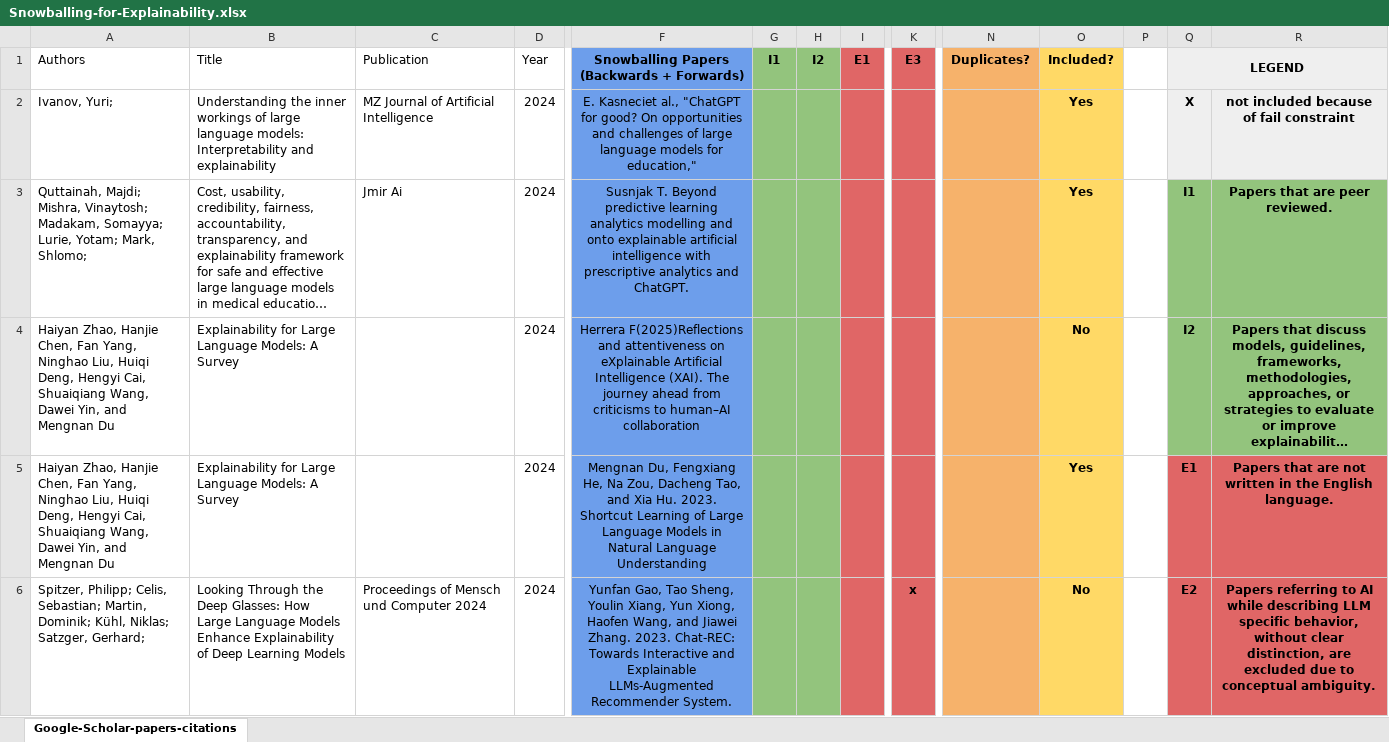
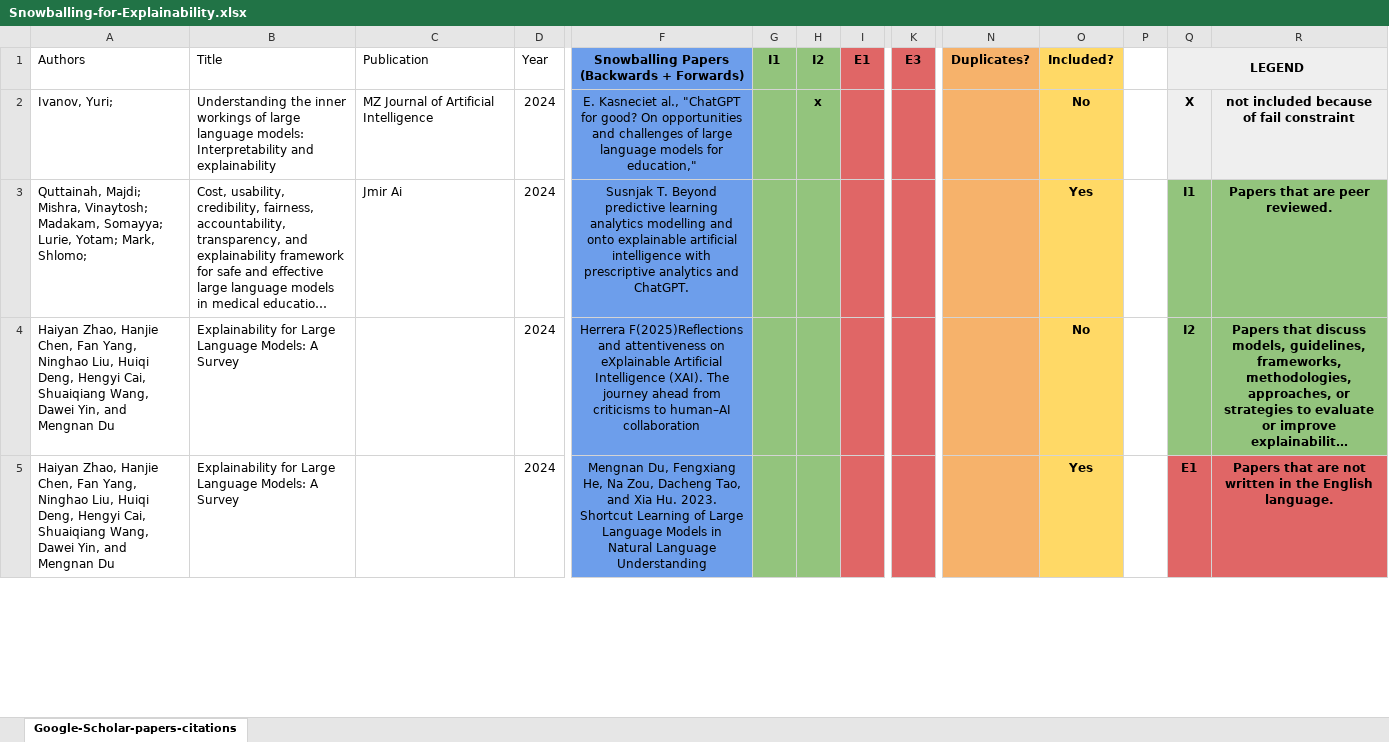
Before and after one commit to bobobo199733/A-Survey-of-Quality-Characteristics-for-Code-Generating-LLMs-rep-pkg, an Excel workbook: Phase-1-Literature-Review/Explainability/Papers/Snowballing-for-Explainability.xlsx, sheet Google-Scholar-papers-citations, drawn as a sheet; only a part is shown, gaps mark what is left out; long unchanged cells end in …; values as stored, in another font and other column widths than the file's, no borders; charts and pictures not drawn; rows hold the shown columns only; the diff covers the shown part only; the diff names each change by its address in the sheet, - before the commit and + after, or states it on an @@ line.

Commit message:
Explainability plots improved for new papers + explainability methods from paper

```diff
--- a/Phase-1-Literature-Review/Explainability/Papers/Snowballing-for-Explainability.xlsx (sheet Google-Scholar-papers-citations)
+++ b/Phase-1-Literature-Review/Explainability/Papers/Snowballing-for-Explainability.xlsx (sheet Google-Scholar-papers-citations)
-H2: (empty)
+H2: x
-O2: Yes
+O2: No
-row 6: Spitzer, Philipp; Celis, Sebastian; Martin, Dominik; Kühl, Niklas; Satzger, Gerhard; | Looking Through the Deep Glasses: How Large Language Models Enhance Explainability of Deep Learning Models | Proceedings of Mensch und Computer 2024 | 2024 | Yunfan Gao, Tao Sheng, Youlin Xiang, Yun Xiong, Haofen Wang, and Jiawei Zhang. 2023. Chat-REC: Towards Interactive and Explainable LLMs-Augmented Recommender System. |  |  |  | x |  | No |  | E2 | Papers referring to AI while describing LLM specific behavior, without clear distinction, are excluded due to conceptual ambiguity.
```
Also changed, not shown: 13 removed rows, 20 edited cells and cell formats elsewhere in this sheet, formulas that keep their value, Phase-1-Literature-Review/Explainability/Papers/Criteria-Applied-for-Explainability.xlsx, 8 other files.
